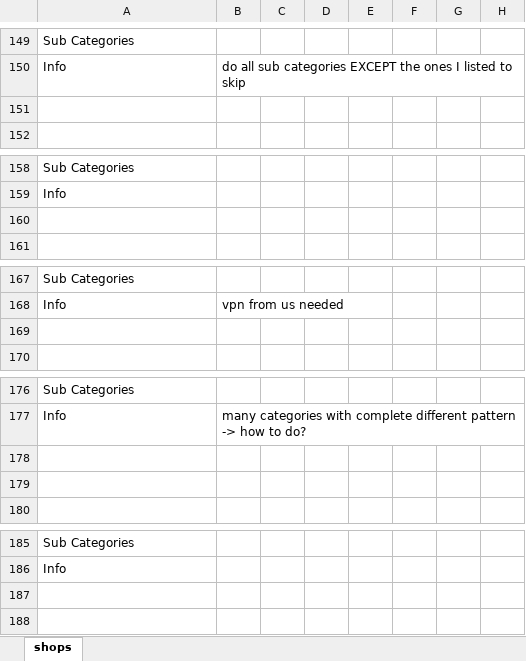
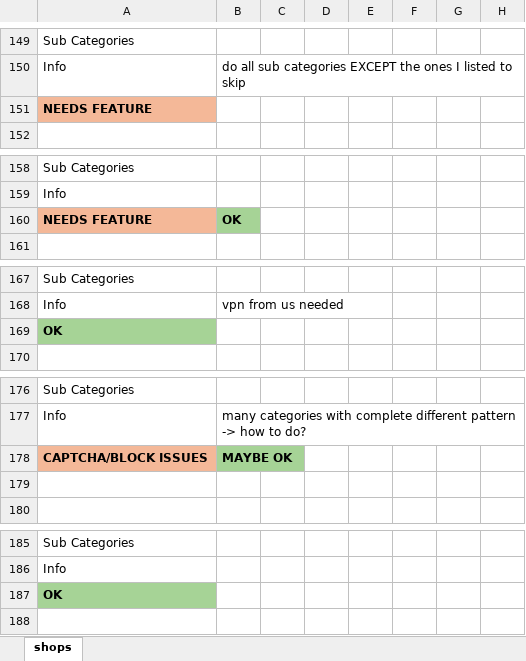
Before and after one commit to ortutay/tape, an Excel workbook: shops.xlsx, sheet shops, drawn as a sheet; only a part is shown, gaps mark what is left out; values as stored, in another font and other column widths than the file's, no borders; rows hold the shown columns only; the diff names each change by its address in the sheet, - before the commit and + after, or states it on an @@ line.

```diff
--- a/shops.xlsx (sheet shops)
+++ b/shops.xlsx (sheet shops)
-A151: (empty)
+A151: NEEDS FEATURE
-A151 fill: none
+A151 fill: #F4B898
-row 160: (empty)
+row 160: NEEDS FEATURE | OK
-A160 fill: none
+A160 fill: #F4B898
-B160 fill: none
+B160 fill: #A6D396
-A169: (empty)
+A169: OK
-A169 fill: none
+A169 fill: #A6D396
-row 178: (empty)
+row 178: CAPTCHA/BLOCK ISSUES | MAYBE OK
-A178 fill: none
+A178 fill: #F4B898
-B178 fill: none
+B178 fill: #A6D396
-A187: (empty)
+A187: OK
-A187 fill: none
+A187 fill: #A6D396
```
Also changed, not shown: 3 other files.
